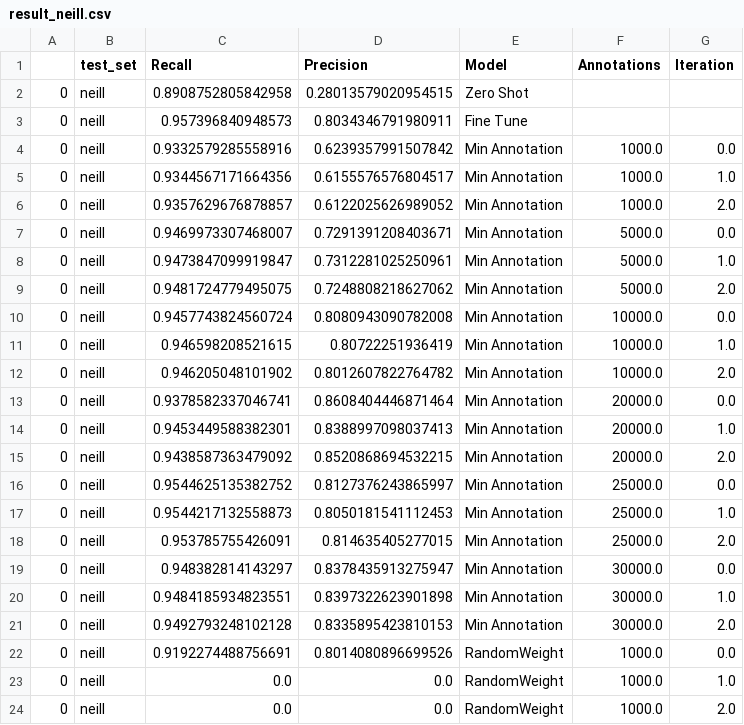
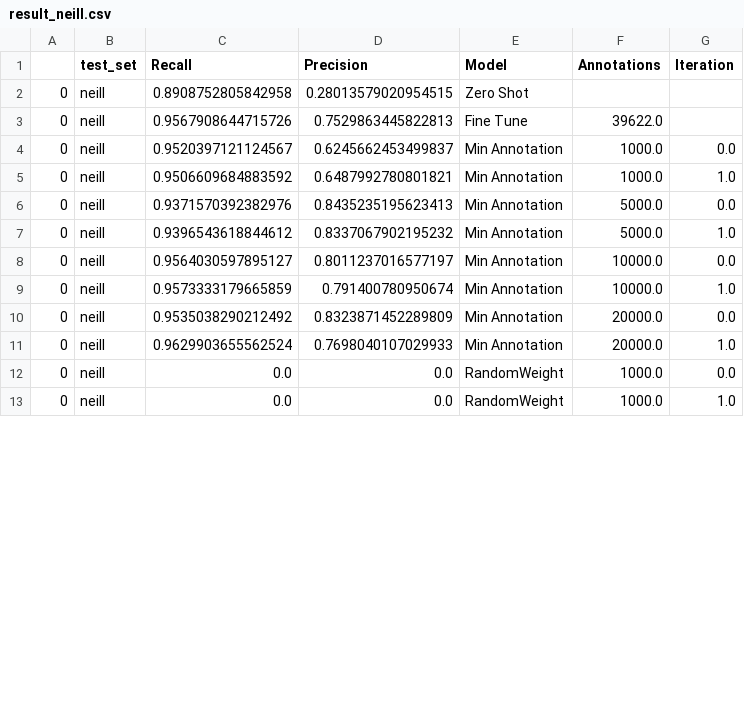
Before and after one commit to weecology/BirdDetector, a CSV file: Figures/result_neill.csv, drawn as a sheet; only a part is shown; the diff covers the shown part only.

Commit message:
neill

```diff
--- a/Figures/result_neill.csv
+++ b/Figures/result_neill.csv
@@ -2,23 +2,12 @@
 0,neill,0.8908752805842958,0.28013579020954515,Zero Shot,,
-0,neill,0.957396840948573,0.8034346791980911,Fine Tune,,
-0,neill,0.9332579285558916,0.6239357991507842,Min Annotation,1000.0,0.0
-0,neill,0.9344567171664356,0.6155576576804517,Min Annotation,1000.0,1.0
-0,neill,0.9357629676878857,0.6122025626989052,Min Annotation,1000.0,2.0
-0,neill,0.9469973307468007,0.7291391208403671,Min Annotation,5000.0,0.0
-0,neill,0.9473847099919847,0.7312281025250961,Min Annotation,5000.0,1.0
-0,neill,0.9481724779495075,0.7248808218627062,Min Annotation,5000.0,2.0
-0,neill,0.9457743824560724,0.8080943090782008,Min Annotation,10000.0,0.0
-0,neill,0.946598208521615,0.80722251936419,Min Annotation,10000.0,1.0
-0,neill,0.946205048101902,0.8012607822764782,Min Annotation,10000.0,2.0
-0,neill,0.9378582337046741,0.8608404446871464,Min Annotation,20000.0,0.0
-0,neill,0.9453449588382301,0.8388997098037413,Min Annotation,20000.0,1.0
-0,neill,0.9438587363479092,0.8520868694532215,Min Annotation,20000.0,2.0
-0,neill,0.9544625135382752,0.8127376243865997,Min Annotation,25000.0,0.0
-0,neill,0.9544217132558873,0.8050181541112453,Min Annotation,25000.0,1.0
-0,neill,0.953785755426091,0.814635405277015,Min Annotation,25000.0,2.0
-0,neill,0.948382814143297,0.8378435913275947,Min Annotation,30000.0,0.0
-0,neill,0.9484185934823551,0.8397322623901898,Min Annotation,30000.0,1.0
-0,neill,0.9492793248102128,0.8335895423810153,Min Annotation,30000.0,2.0
-0,neill,0.9192274488756691,0.8014080896699526,RandomWeight,1000.0,0.0
+0,neill,0.9567908644715726,0.7529863445822813,Fine Tune,39622.0,
+0,neill,0.9520397121124567,0.6245662453499837,Min Annotation,1000.0,0.0
+0,neill,0.9506609684883592,0.6487992780801821,Min Annotation,1000.0,1.0
+0,neill,0.9371570392382976,0.8435235195623413,Min Annotation,5000.0,0.0
+0,neill,0.9396543618844612,0.8337067902195232,Min Annotation,5000.0,1.0
+0,neill,0.9564030597895127,0.8011237016577197,Min Annotation,10000.0,0.0
+0,neill,0.9573333179665859,0.791400780950674,Min Annotation,10000.0,1.0
+0,neill,0.9535038290212492,0.8323871452289809,Min Annotation,20000.0,0.0
+0,neill,0.9629903655562524,0.7698040107029933,Min Annotation,20000.0,1.0
+0,neill,0.0,0.0,RandomWeight,1000.0,0.0
 0,neill,0.0,0.0,RandomWeight,1000.0,1.0
-0,neill,0.0,0.0,RandomWeight,1000.0,2.0
```
Also changed, not shown: 9 removed rows and 12 edited cells elsewhere in this file.
